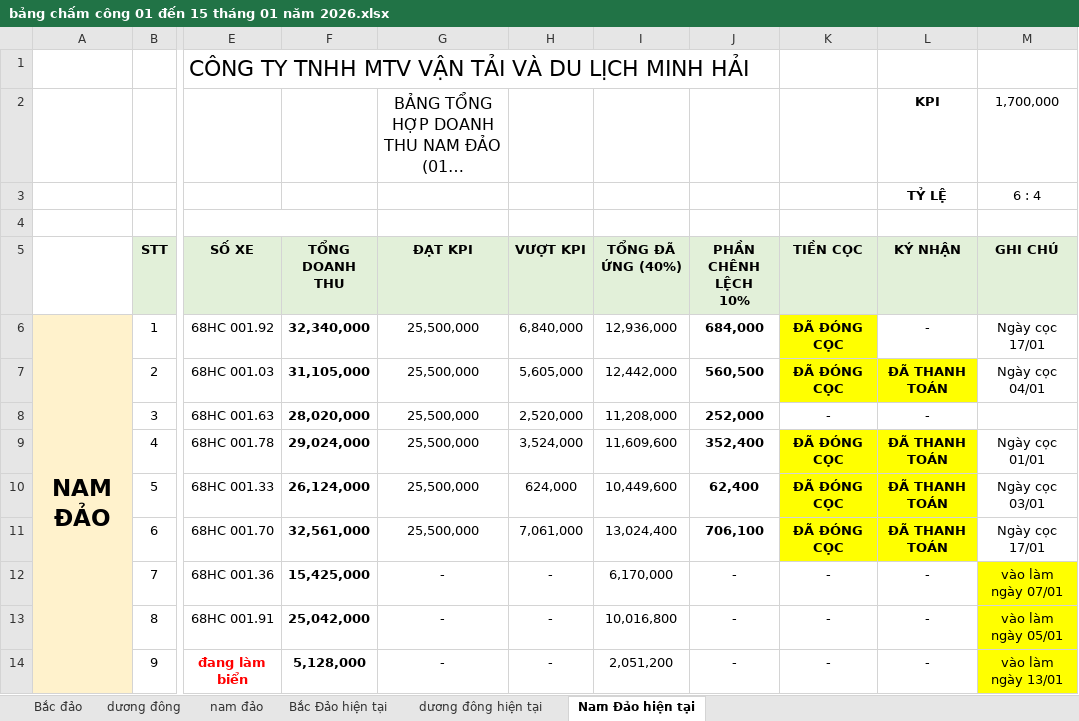
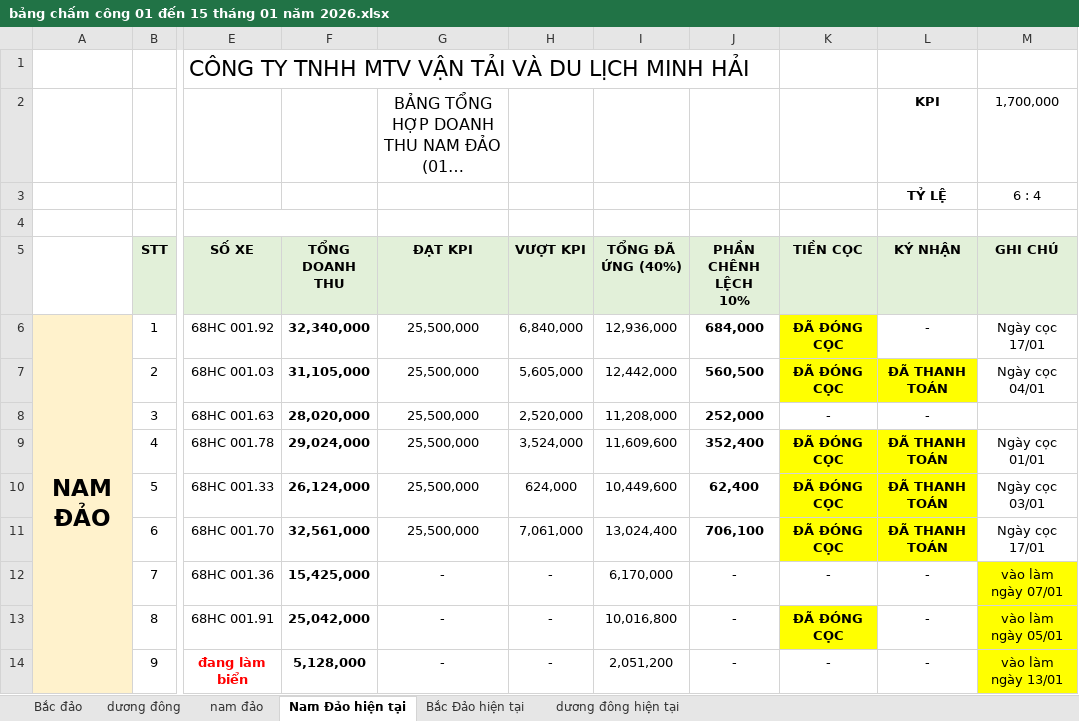
Before and after one commit to Kajumisu123/MinhHaiDriver2, an Excel workbook: Chấm công/Chấm công tổng hợp/bảng chấm công 01 đến 15 tháng 01 năm 2026.xlsx, sheet Nam Đảo hiện tại, drawn as a sheet; only a part is shown, gaps mark what is left out; long unchanged cells end in …; values as stored, in another font and other column widths than the file's, no borders; the diff names each change by its address in the sheet, - before the commit and + after, or states it on an @@ line.

```diff
--- a/Chấm công/Chấm công tổng hợp/bảng chấm công 01 đến 15 tháng 01 năm 2026.xlsx (sheet Nam Đảo hiện tại)
+++ b/Chấm công/Chấm công tổng hợp/bảng chấm công 01 đến 15 tháng 01 năm 2026.xlsx (sheet Nam Đảo hiện tại)
@@ sheet tab order changed: Bắc đảo | dương đông | nam đảo | Nam Đảo hiện tại | Bắc Đảo hiện tại | dương đông hiện tại @@
-K13 (TIỀN CỌC): -
+K13 (TIỀN CỌC): ĐÃ ĐÓNG CỌC
@@ K13 fill: none → #FFFF00, bold: off → on @@
```
Also changed, not shown: Quản lý thu chi/Thu chi tháng 1.xlsx, Theo dõi/T1 2026 02-01.xlsx, 2 other files.
